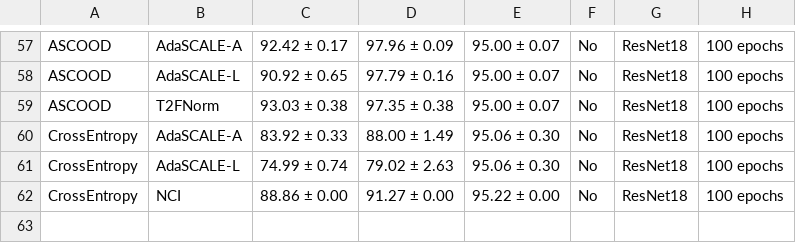
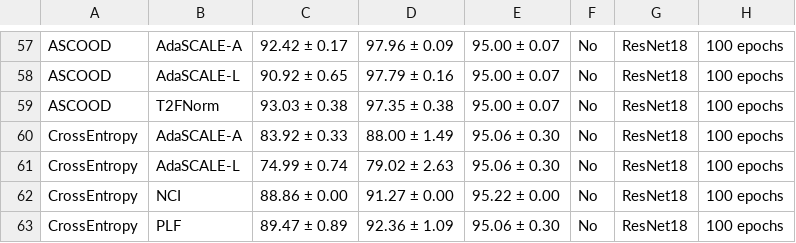
Before and after one commit to zjysteven/OpenOOD, a CSV file: results/cifar10.csv, drawn as a sheet; only a part is shown, gaps mark what is left out; the diff names each change by its address in the sheet, - before the commit and + after, or states it on an @@ line.

Commit message:
Add PLF results to the leaderboard

```diff
--- a/results/cifar10.csv
+++ b/results/cifar10.csv
+row 63: CrossEntropy | PLF | 89.47 ± 0.89 | 92.36 ± 1.09 | 95.06 ± 0.30 | No | ResNet18 | 100 epochs
```
Also changed, not shown: results/cifar100.csv, results/imagenet1k_fsood.csv, 4 other files.
